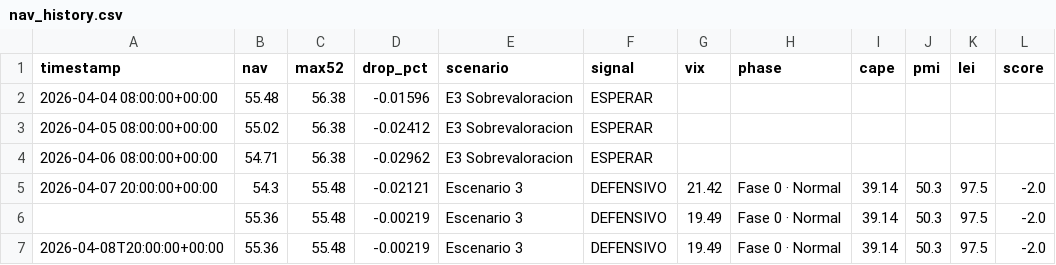
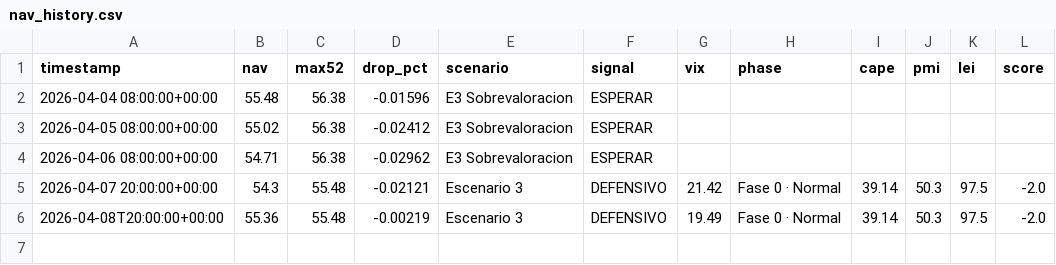
Before and after one commit to franciscosaezgutierrez/public-core, a CSV file: data/nav_history.csv, drawn as a sheet; the diff names each change by its address in the sheet, - before the commit and + after, or states it on an @@ line.

Commit message:
Update nav_history.csv

```diff
--- a/data/nav_history.csv
+++ b/data/nav_history.csv
-row 6:  | 55.36 | 55.48 | -0.00219 | Escenario 3 | DEFENSIVO | 19.49 | Fase 0 · Normal | 39.14 | 50.3 | 97.5 | -2.0
```
